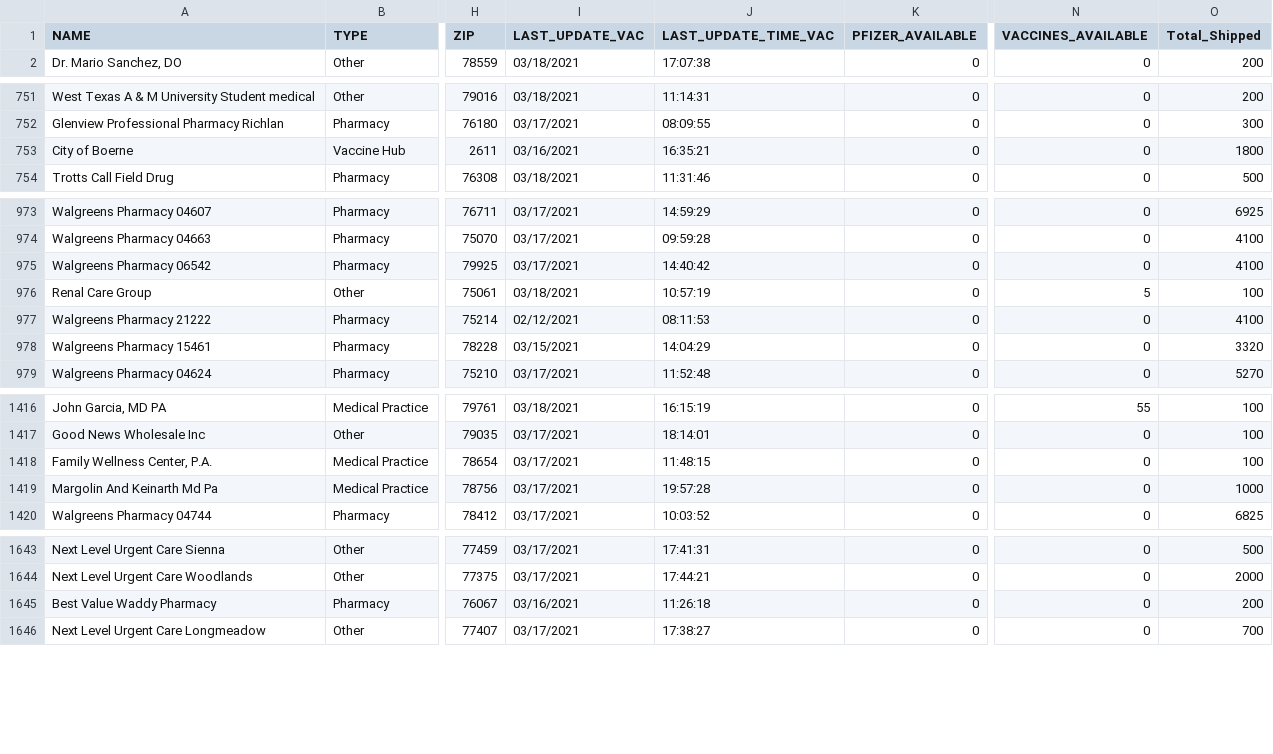
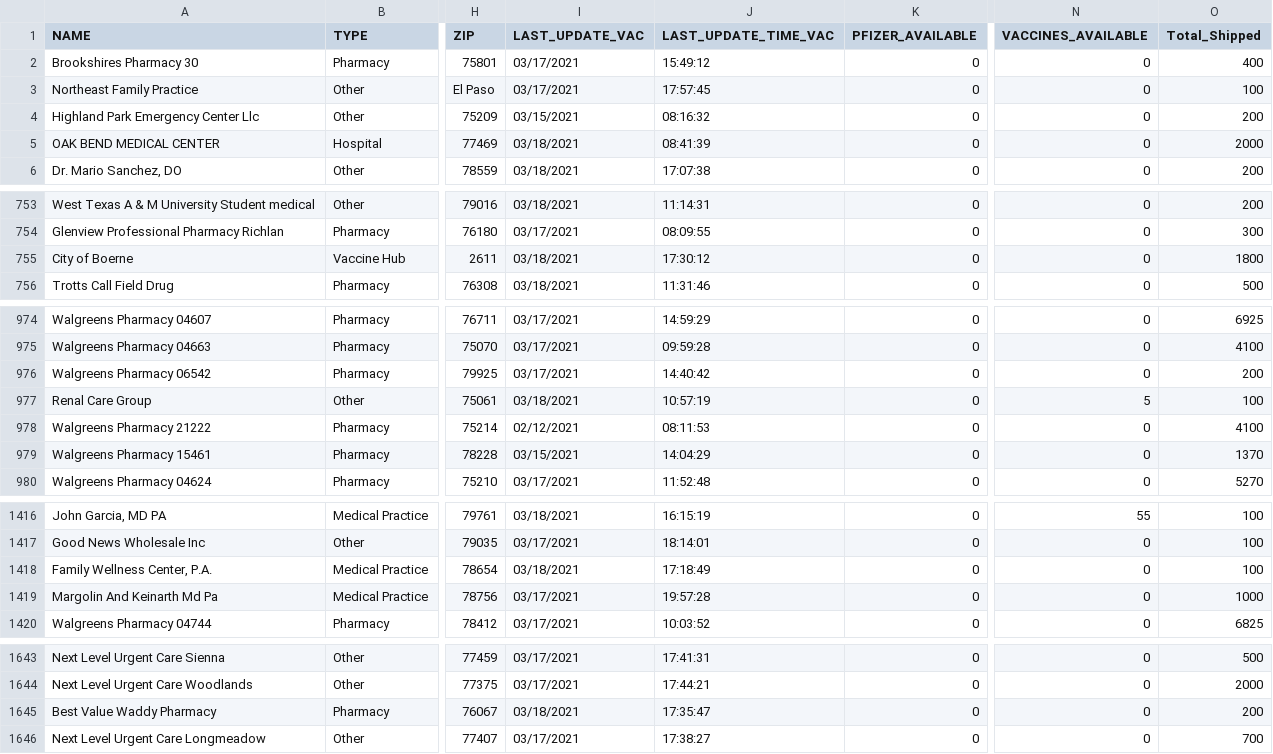
Before and after one commit to utexas-lbjp-data/tx_vaccine_site, a CSV file: raw_data/2021-03-18_vaccineprovideraccessibilitydata.csv, drawn as a sheet; only a part is shown, gaps mark what is left out; addresses are those after the commit; the diff covers the shown part only; the diff names each change by its address in the sheet, - before the commit and + after, or states it on an @@ line.

```diff
--- a/raw_data/2021-03-18_vaccineprovideraccessibilitydata.csv
+++ b/raw_data/2021-03-18_vaccineprovideraccessibilitydata.csv
@@ row 868 moved to row 2: Brookshires Pharmacy 30 @@
@@ row 249 moved to row 3: Northeast Family Practice @@
@@ row 135 moved to row 4: Highland Park Emergency Center Llc @@
@@ row 1318 moved to row 5: OAK BEND MEDICAL CENTER @@
-I755 (LAST_UPDATE_VAC): 03/16/2021
+I755 (LAST_UPDATE_VAC): 03/18/2021
-J755 (LAST_UPDATE_TIME_VAC): 16:35:21
+J755 (LAST_UPDATE_TIME_VAC): 17:30:12
-O976 (Total_Shipped): 4100
+O976 (Total_Shipped): 200
-O979 (Total_Shipped): 3320
+O979 (Total_Shipped): 1370
-I1418 (LAST_UPDATE_VAC): 03/17/2021
+I1418 (LAST_UPDATE_VAC): 03/18/2021
-J1418 (LAST_UPDATE_TIME_VAC): 11:48:15
+J1418 (LAST_UPDATE_TIME_VAC): 17:18:49
-I1645 (LAST_UPDATE_VAC): 03/16/2021
+I1645 (LAST_UPDATE_VAC): 03/18/2021
-J1645 (LAST_UPDATE_TIME_VAC): 11:26:18
+J1645 (LAST_UPDATE_TIME_VAC): 17:35:47
```
Also changed, not shown: 77 edited cells elsewhere in this file, _site/raw_data/2021-03-18_vaccineprovideraccessibilitydata.csv, 19 other files.
